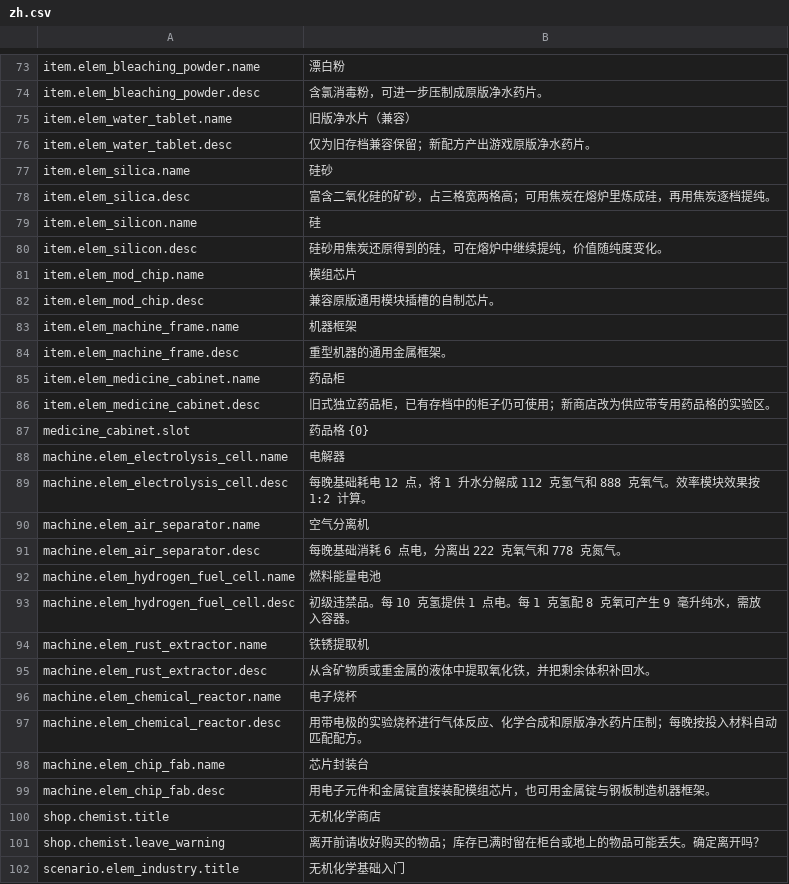
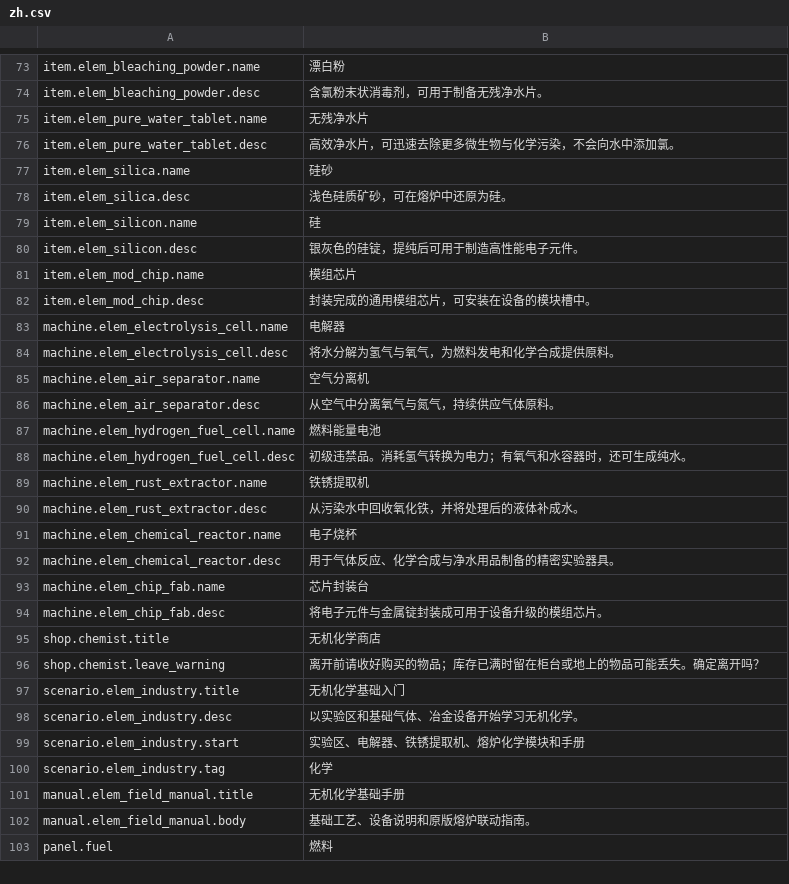
Before and after one commit to Nwflower/inorganic-chemistry, a CSV file: Localization/zh.csv, drawn as a sheet; only a part is shown, gaps mark what is left out; the shorter side is filled out with more unchanged rows; removed rows and columns are numbered as before the commit, all else as after; the diff covers the shown part only; the diff names each change by its address in the sheet, - before the commit and + after, or states it on an @@ line.

Commit message:
feat: replace legacy medicine storage and water tablet

```diff
--- a/Localization/zh.csv
+++ b/Localization/zh.csv
-B74: 含氯消毒粉，可进一步压制成原版净水药片。
+B74: 含氯粉末状消毒剂，可用于制备无残净水片。
-row 75: item.elem_water_tablet.name | 旧版净水片（兼容）
-row 76: item.elem_water_tablet.desc | 仅为旧存档兼容保留；新配方产出游戏原版净水药片。
+row 75: item.elem_pure_water_tablet.name | 无残净水片
+row 76: item.elem_pure_water_tablet.desc | 高效净水片，可迅速去除更多微生物与化学污染，不会向水中添加氯。
-B78: 富含二氧化硅的矿砂，占三格宽两格高；可用焦炭在熔炉里炼成硅，再用焦炭逐档提纯。
+B78: 浅色硅质矿砂，可在熔炉中还原为硅。
-B80: 硅砂用焦炭还原得到的硅，可在熔炉中继续提纯，价值随纯度变化。
+B80: 银灰色的硅锭，提纯后可用于制造高性能电子元件。
-B82: 兼容原版通用模块插槽的自制芯片。
+B82: 封装完成的通用模组芯片，可安装在设备的模块槽中。
-row 83: item.elem_machine_frame.name | 机器框架
-row 84: item.elem_machine_frame.desc | 重型机器的通用金属框架。
-row 85: item.elem_medicine_cabinet.name | 药品柜
-row 86: item.elem_medicine_cabinet.desc | 旧式独立药品柜，已有存档中的柜子仍可使用；新商店改为供应带专用药品格的实验区。
-row 87: medicine_cabinet.slot | 药品格 {0}
-B84: 每晚基础耗电 12 点，将 1 升水分解成 112 克氢气和 888 克氧气。效率模块效果按 1:2 计算。
+B84: 将水分解为氢气与氧气，为燃料发电和化学合成提供原料。
-B86: 每晚基础消耗 6 点电，分离出 222 克氧气和 778 克氮气。
+B86: 从空气中分离氧气与氮气，持续供应气体原料。
-B88: 初级违禁品。每 10 克氢提供 1 点电。每 1 克氢配 8 克氧可产生 9 毫升纯水，需放入容器。
+B88: 初级违禁品。消耗氢气转换为电力；有氧气和水容器时，还可生成纯水。
-B90: 从含矿物质或重金属的液体中提取氧化铁，并把剩余体积补回水。
+B90: 从污染水中回收氧化铁，并将处理后的液体补成水。
-B92: 用带电极的实验烧杯进行气体反应、化学合成和原版净水药片压制；每晚按投入材料自动匹配配方。
+B92: 用于气体反应、化学合成与净水用品制备的精密实验器具。
-B94: 用电子元件和金属锭直接装配模组芯片，也可用金属锭与钢板制造机器框架。
+B94: 将电子元件与金属锭封装成可用于设备升级的模组芯片。
```
Also changed, not shown: 1 added row, 1 removed row and 21 edited cells elsewhere in this file, Localization/en.csv, 10 other files.
